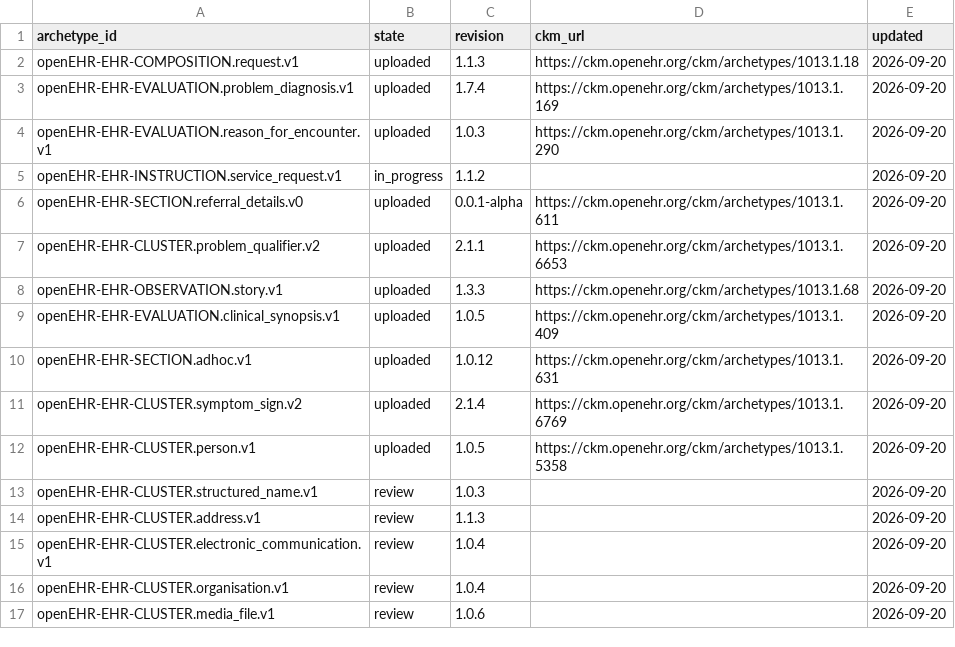
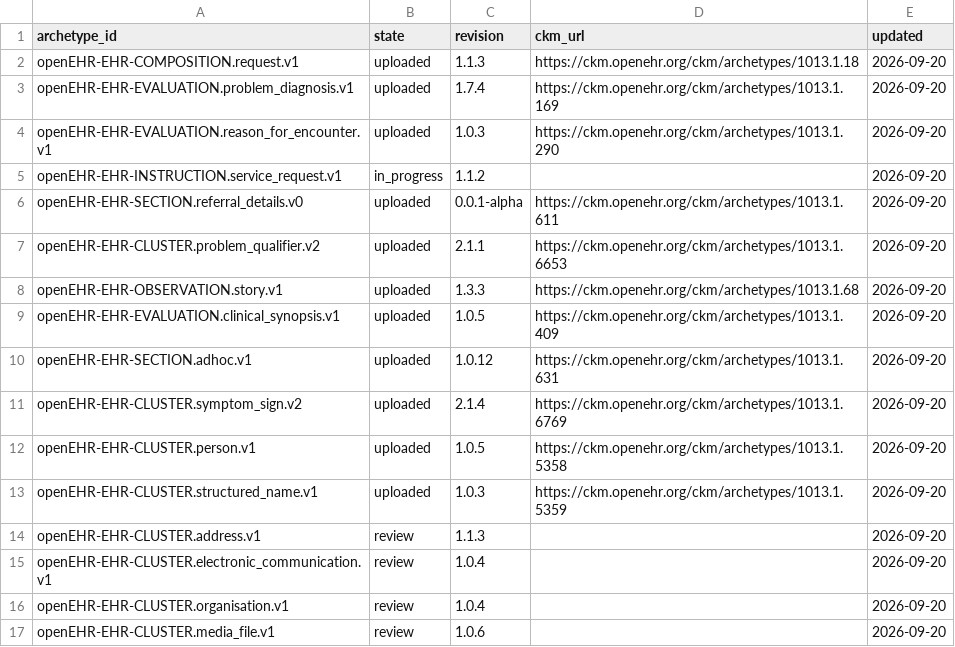
Before and after one commit to skoba/openehr-japanese-translation, a TSV file: status.tsv, drawn as a sheet.

```diff
--- a/status.tsv
+++ b/status.tsv
@@ -12,3 +12,3 @@ openEHR-EHR-CLUSTER.symptom_sign.v2	uploaded	2.1.4	https://ckm.openehr.org/ckm/a
 openEHR-EHR-CLUSTER.person.v1	uploaded	1.0.5	https://ckm.openehr.org/ckm/archetypes/1013.1.5358	2026-09-20
-openEHR-EHR-CLUSTER.structured_name.v1	review	1.0.3		2026-09-20
+openEHR-EHR-CLUSTER.structured_name.v1	uploaded	1.0.3	https://ckm.openehr.org/ckm/archetypes/1013.1.5359	2026-09-20
 openEHR-EHR-CLUSTER.address.v1	review	1.1.3		2026-09-20
```
